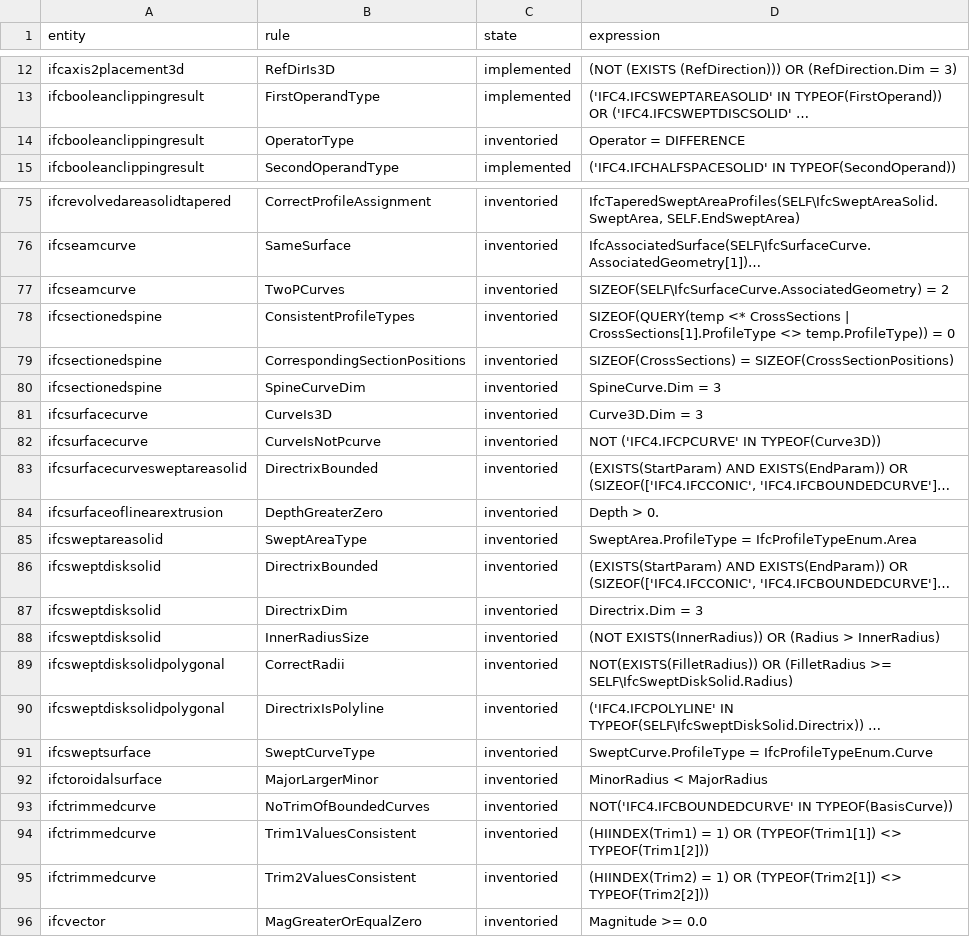
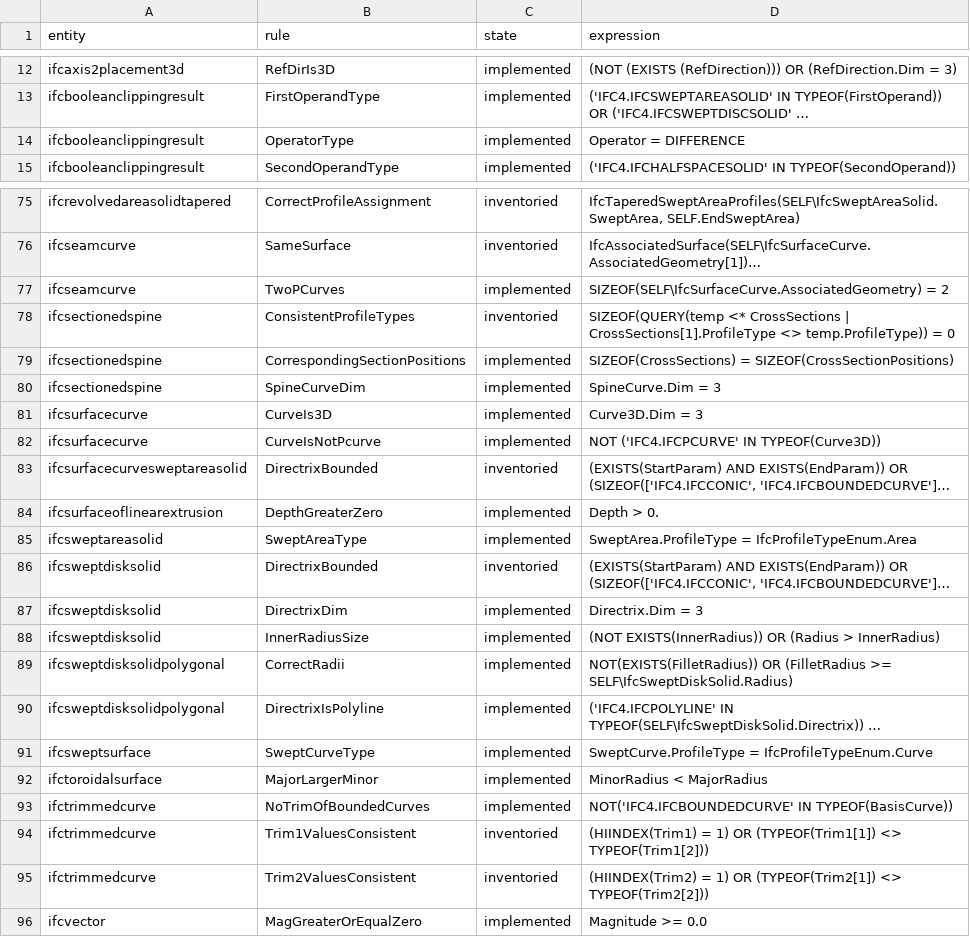
Before and after one commit to openbimrs/ifc, a TSV file: ifc-geometry/data/ifc4-where-rules.tsv, drawn as a sheet; only a part is shown, gaps mark what is left out; long unchanged cells end in …; the diff covers the shown part only; the diff names each change by its address in the sheet, - before the commit and + after, or states it on an @@ line.

```diff
--- a/ifc-geometry/data/ifc4-where-rules.tsv
+++ b/ifc-geometry/data/ifc4-where-rules.tsv
-C14 (state): inventoried
+C14 (state): implemented
-C77 (state): inventoried
+C77 (state): implemented
-C79:C82 (state): inventoried
+C79:C82 (state): implemented
-C84:C85 (state): inventoried
+C84:C85 (state): implemented
-C87:C93 (state): inventoried
+C87:C93 (state): implemented
-C96 (state): inventoried
+C96 (state): implemented
```
Also changed, not shown: 31 edited cells elsewhere in this file, 16 other files.
